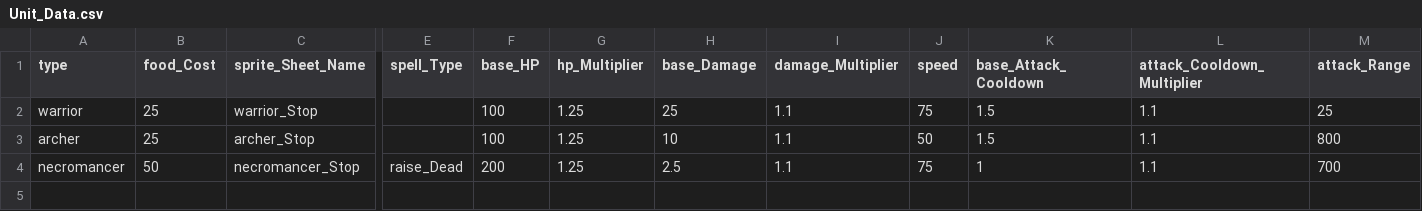
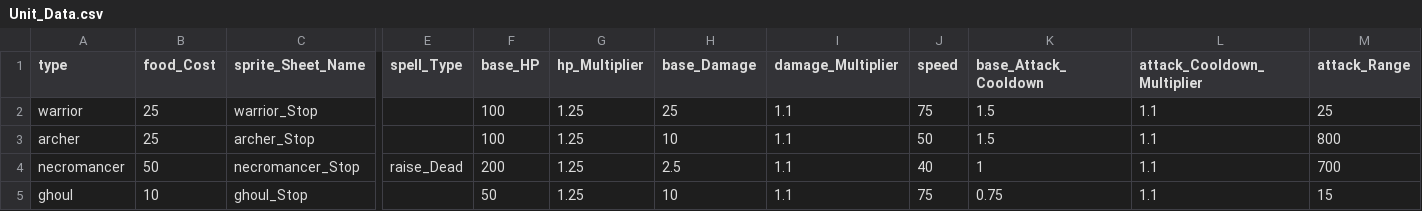
Before and after one commit to BlueEchoV/Castle-Arcade-Game, a CSV file: data/Unit_Data.csv, drawn as a sheet; only a part is shown, gaps mark what is left out; rows hold the shown columns only; the diff names each change by its address in the sheet, - before the commit and + after, or states it on an @@ line.

Commit message:
Polished off the necromancer. He can now summon ghouls.

```diff
--- a/data/Unit_Data.csv
+++ b/data/Unit_Data.csv
-J4 (speed): 75
+J4 (speed): 40
+row 5: ghoul | 10 | ghoul_Stop |  | 50 | 1.25 | 10 | 1.1 | 75 | 0.75 | 1.1 | 15
```
Also changed, not shown: data/Sprite_Sheet_Data.csv, 5 other files.
